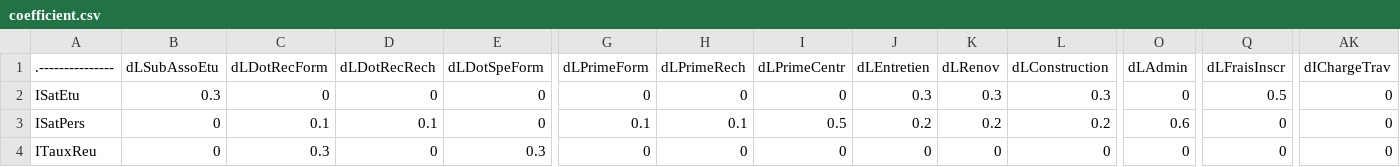
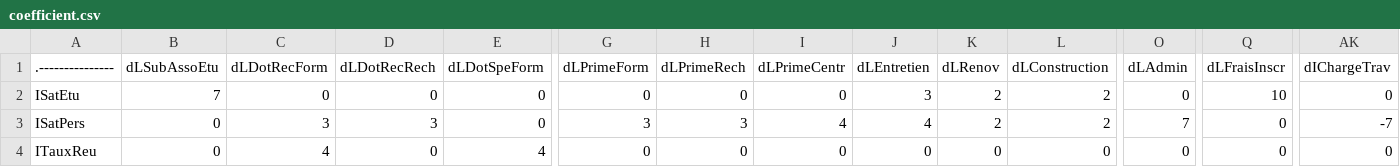
Before and after one commit to nderousseaux/new-presidency, a CSV file: coefficient.csv, drawn as a sheet; only a part is shown, gaps mark what is left out; the diff covers the shown part only; the diff names each change by its address in the sheet, - before the commit and + after, or states it on an @@ line.

```diff
--- a/coefficient.csv
+++ b/coefficient.csv
-B2 (dLSubAssoEtu): 0.3
+B2 (dLSubAssoEtu): 7
-J2 (dLEntretien): 0.3
+J2 (dLEntretien): 3
-K2 (dLRenov): 0.3
+K2 (dLRenov): 2
-L2 (dLConstruction): 0.3
+L2 (dLConstruction): 2
-Q2 (dLFraisInscr): 0.5
+Q2 (dLFraisInscr): 10
-C3 (dLDotRecForm): 0.1
+C3 (dLDotRecForm): 3
-D3 (dLDotRecRech): 0.1
+D3 (dLDotRecRech): 3
-G3 (dLPrimeForm): 0.1
+G3 (dLPrimeForm): 3
-H3 (dLPrimeRech): 0.1
+H3 (dLPrimeRech): 3
-I3 (dLPrimeCentr): 0.5
+I3 (dLPrimeCentr): 4
-J3 (dLEntretien): 0.2
+J3 (dLEntretien): 4
-K3 (dLRenov): 0.2
+K3 (dLRenov): 2
-L3 (dLConstruction): 0.2
+L3 (dLConstruction): 2
-O3 (dLAdmin): 0.6
+O3 (dLAdmin): 7
-AK3 (dIChargeTrav): 0
+AK3 (dIChargeTrav): -7
-C4 (dLDotRecForm): 0.3
+C4 (dLDotRecForm): 4
-E4 (dLDotSpeForm): 0.3
+E4 (dLDotSpeForm): 4
```
Also changed, not shown: 44 edited cells elsewhere in this file, 12 other files.
